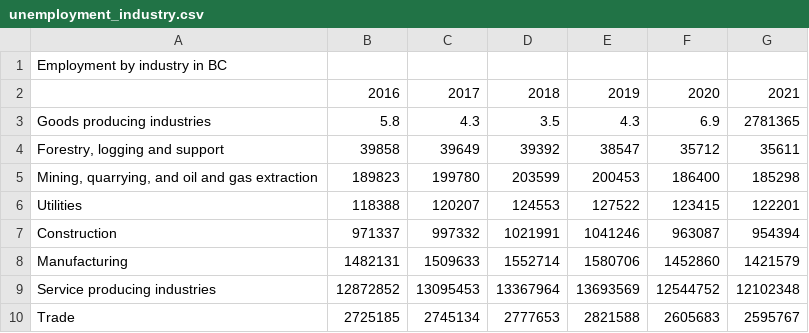
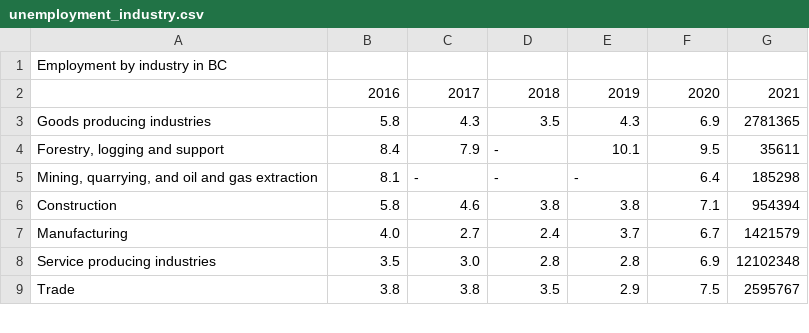
Before and after one commit to sonnnnnnn/CSC110-FINAL, a CSV file: unemployment_industry.csv, drawn as a sheet; only a part is shown; the diff covers the shown part only.

Commit message:
Update unemployment_industry.csv

```diff
--- a/unemployment_industry.csv
+++ b/unemployment_industry.csv
@@ -3,8 +3,7 @@
 Goods producing industries,"5.8","4.3","3.5","4.3","6.9","2781365"
-"Forestry, logging and support  ","39858","39649","39392","38547","35712","35611"
-"Mining, quarrying, and oil and gas extraction","189823","199780","203599","200453","186400","185298"
-Utilities,"118388","120207","124553","127522","123415","122201"
-Construction  ,"971337","997332","1021991","1041246","963087","954394"
-Manufacturing ,"1482131","1509633","1552714","1580706","1452860","1421579"
-Service producing industries ,"12872852","13095453","13367964","13693569","12544752","12102348"
-Trade  ,"2725185","2745134","2777653","2821588","2605683","2595767"
+"Forestry, logging and support  ","8.4","7.9","-","10.1","9.5","35611"
+"Mining, quarrying, and oil and gas extraction","8.1","-","-","-","6.4","185298"
+Construction  ,"5.8","4.6","3.8","3.8","7.1","954394"
+Manufacturing ,"4.0","2.7","2.4","3.7","6.7","1421579"
+Service producing industries ,"3.5","3.0","2.8","2.8","6.9","12102348"
+Trade  ,"3.8","3.8","3.5","2.9","7.5","2595767"
```
Also changed, not shown: 4 removed rows and 51 edited cells elsewhere in this file.
